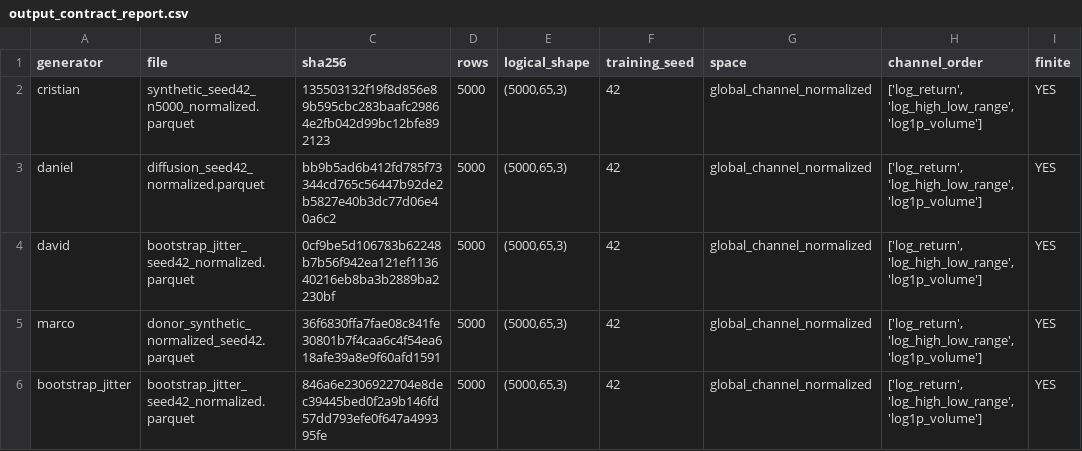
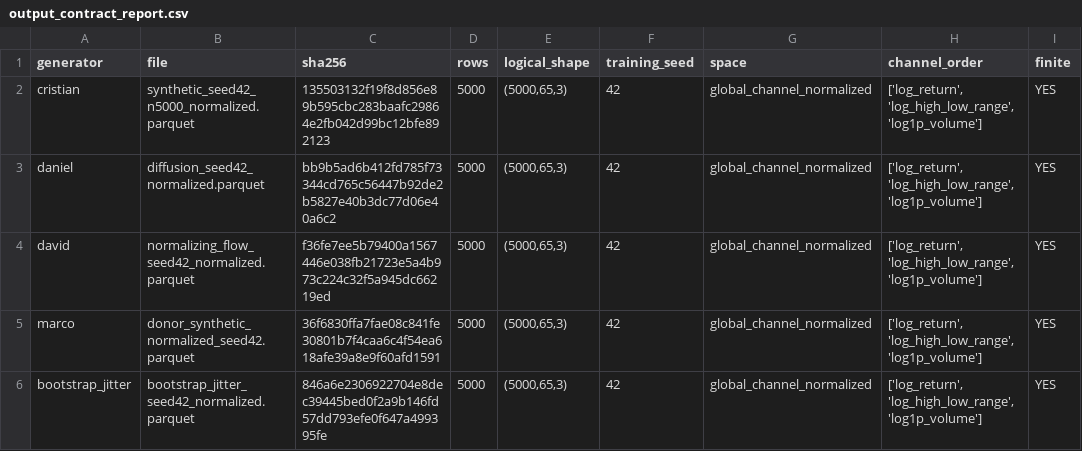
Before and after one commit to CristianCamilo98/TALLER_B5_T1, a CSV file: common_pipeline/01_contract/results/output_contract_report.csv, drawn as a sheet; only a part is shown; the diff names each change by its address in the sheet, - before the commit and + after, or states it on an @@ line.

Commit message:
chore(contract): certify final generator outputs

```diff
--- a/common_pipeline/01_contract/results/output_contract_report.csv
+++ b/common_pipeline/01_contract/results/output_contract_report.csv
-B4 (file): bootstrap_jitter_seed42_normalized.parquet
+B4 (file): normalizing_flow_seed42_normalized.parquet
-C4 (sha256): 0cf9be5d106783b62248b7b56f942ea121ef113640216eb8ba3b2889ba2230bf
+C4 (sha256): f36fe7ee5b79400a1567446e038fb21723e5a4b973c224c32f5a945dc66219ed
```
Also changed, not shown: 2 other files.
